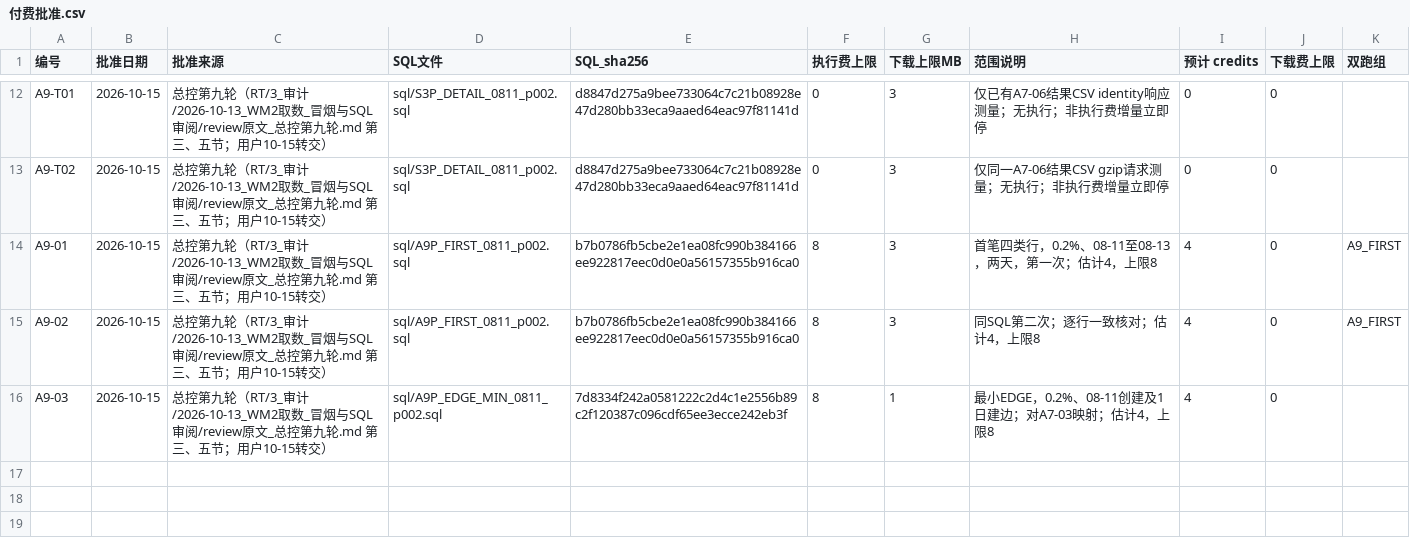
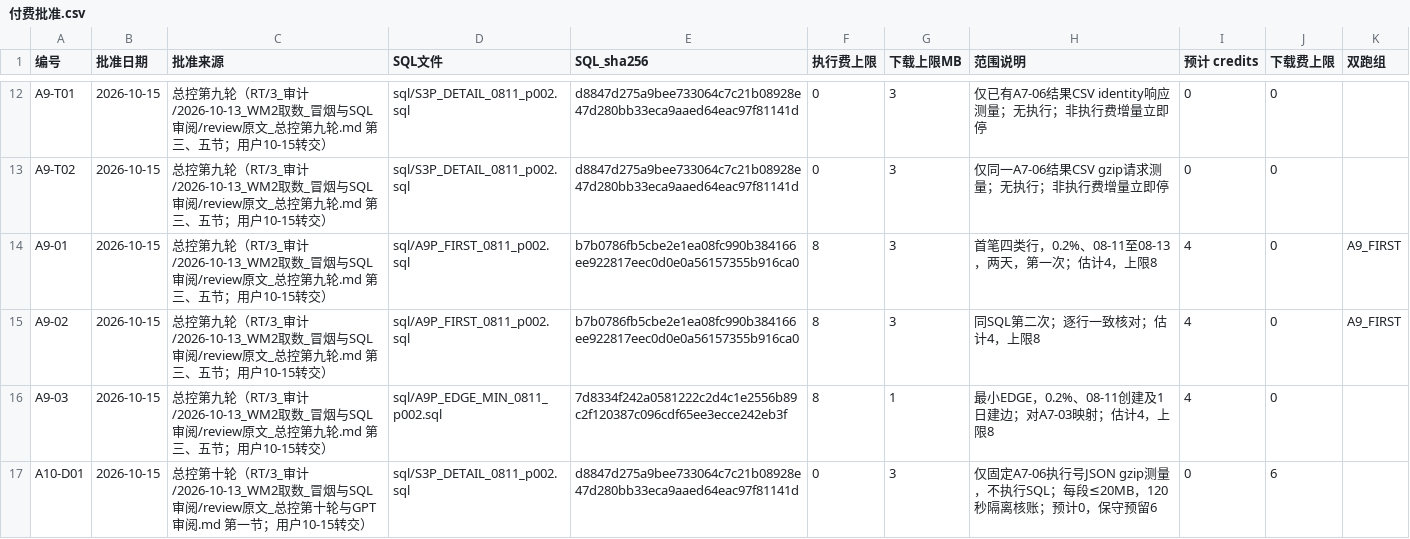
Before and after one commit to wypppp/crypto, a CSV file: RT/1_实验/pump全程_钱流向谁完整账_DQ-43/runs/付费批准.csv, drawn as a sheet; only a part is shown, gaps mark what is left out; the diff names each change by its address in the sheet, - before the commit and + after, or states it on an @@ line.

```diff
--- a/RT/1_实验/pump全程_钱流向谁完整账_DQ-43/runs/付费批准.csv
+++ b/RT/1_实验/pump全程_钱流向谁完整账_DQ-43/runs/付费批准.csv
+row 17: A10-D01 | 2026-10-15 | 总控第十轮（RT/3_审计/2026-10-13_WM2取数_冒烟与SQL审阅/review原文_总控第十轮与GPT审阅.md 第一节；用户10-15转交） | sql/S3P_DETAIL_0811_p002.sql | d8847d275a9bee733064c7c21b08928e47d280bb33eca9aaed64eac97f81141d | 0 | 3 | 仅固定A7-06执行号JSON gzip测量，不执行SQL；每段≤20MB，120秒隔离核账；预计0，保守预留6 | 0 | 6
```
Also changed, not shown: 35 other files.
